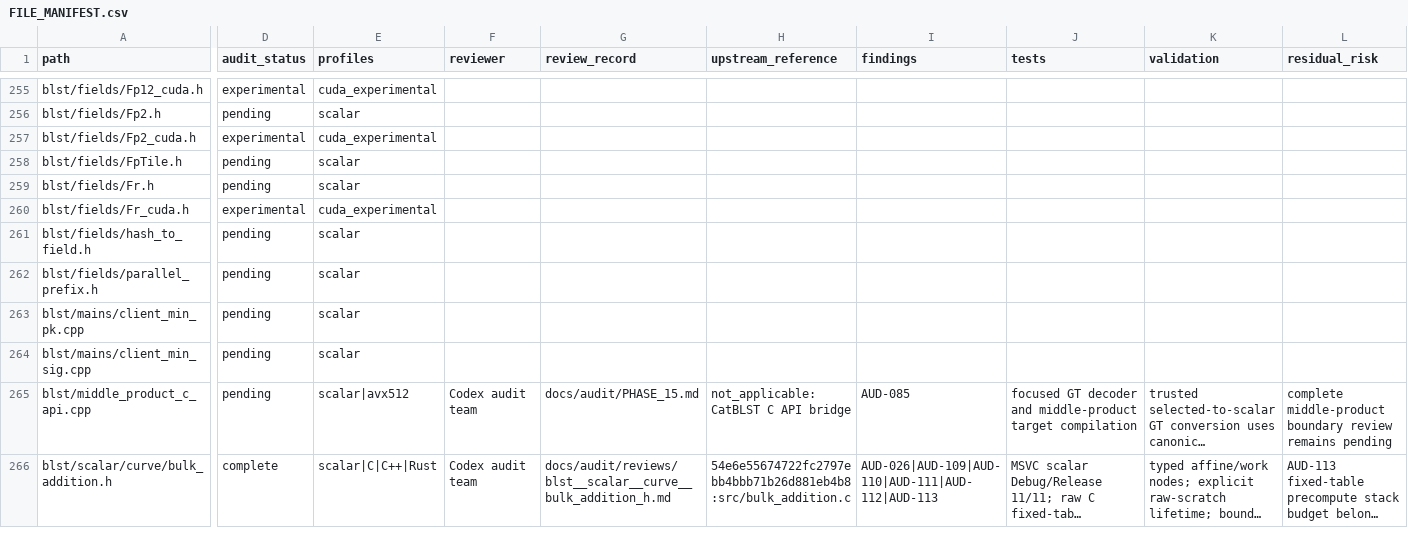
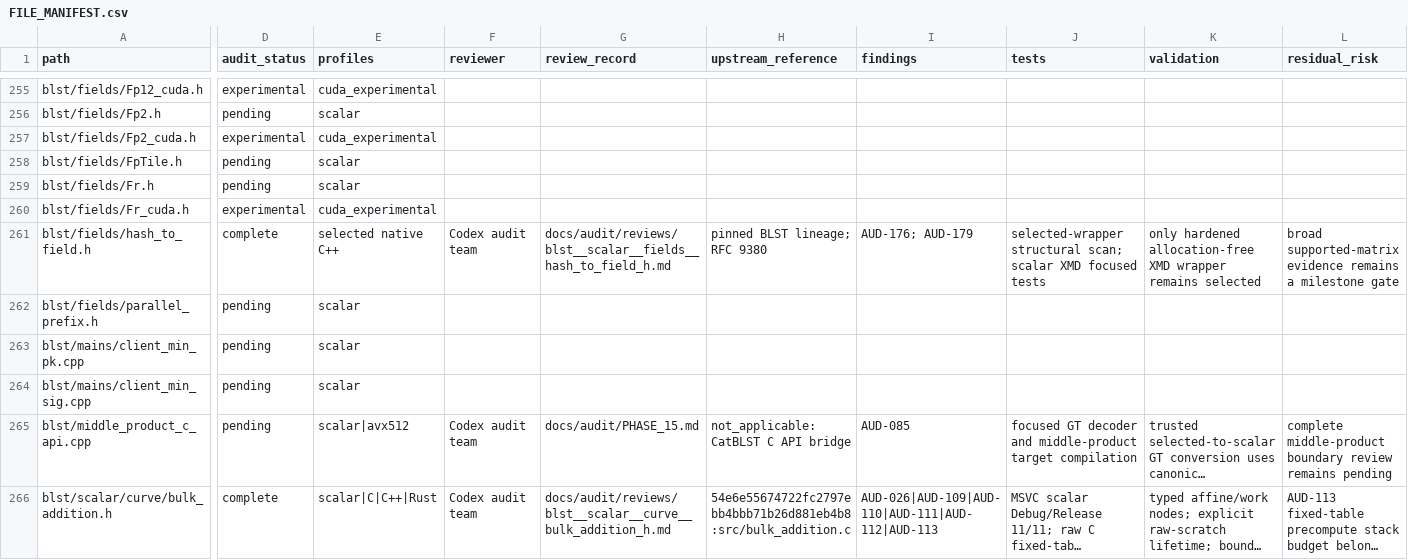
Before and after one commit to ladnir/temp-cat-blst, a CSV file: docs/audit/FILE_MANIFEST.csv, drawn as a sheet; only a part is shown, gaps mark what is left out; long unchanged cells end in …; the diff covers the shown part only; the diff names each change by its address in the sheet, - before the commit and + after, or states it on an @@ line.

Commit message:
record hash to field audit

```diff
--- a/docs/audit/FILE_MANIFEST.csv
+++ b/docs/audit/FILE_MANIFEST.csv
-D261 (audit_status): pending
+D261 (audit_status): complete
-E261 (profiles): scalar
+E261 (profiles): selected native C++
-F261 (reviewer): (empty)
+F261 (reviewer): Codex audit team
-G261 (review_record): (empty)
+G261 (review_record): docs/audit/reviews/blst__scalar__fields__hash_to_field_h.md
-H261 (upstream_reference): (empty)
+H261 (upstream_reference): pinned BLST lineage; RFC 9380
-I261 (findings): (empty)
+I261 (findings): AUD-176; AUD-179
-J261 (tests): (empty)
+J261 (tests): selected-wrapper structural scan; scalar XMD focused tests
-K261 (validation): (empty)
+K261 (validation): only hardened allocation-free XMD wrapper remains selected
-L261 (residual_risk): (empty)
+L261 (residual_risk): broad supported-matrix evidence remains a milestone gate
```
Also changed, not shown: 2 added rows and 12 edited cells elsewhere in this file, docs/audit/PUBLIC_API_DOCUMENTATION.csv, 4 other files.
